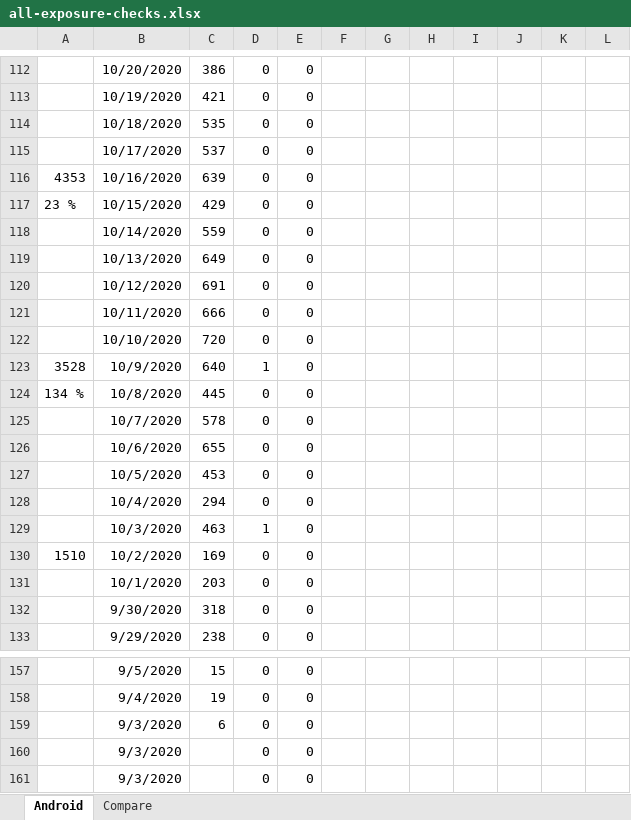
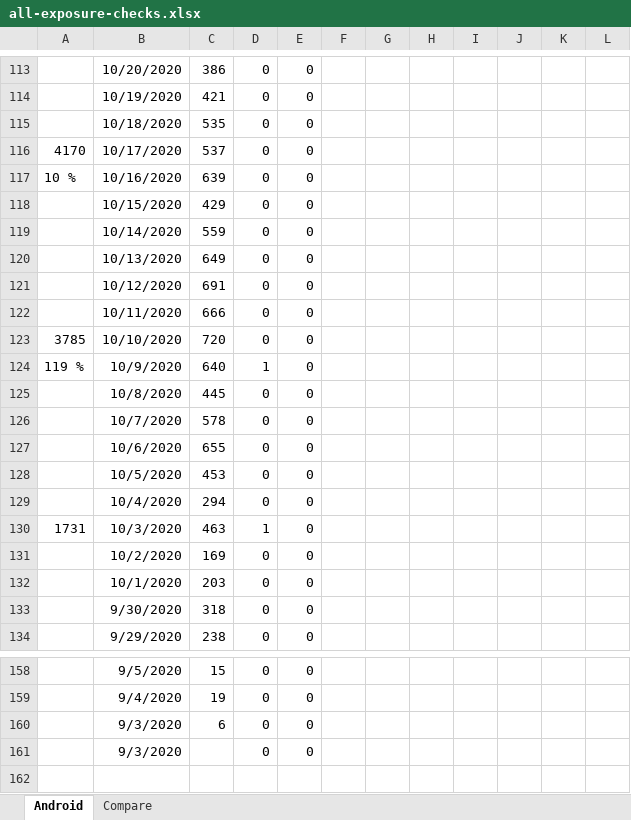
Before and after one commit to jussivirkkala/Excel, an Excel workbook: all-exposure-checks/all-exposure-checks.xlsx, sheet Android, drawn as a sheet; only a part is shown, gaps mark what is left out; values as stored, in another font and other column widths than the file's, no borders; charts and pictures not drawn; removed rows and columns are numbered as before the commit, all else as after; the diff covers the shown part only; the diff names each change by its address in the sheet, - before the commit and + after, or states it on an @@ line.

```diff
--- a/all-exposure-checks/all-exposure-checks.xlsx (sheet Android)
+++ b/all-exposure-checks/all-exposure-checks.xlsx (sheet Android)
-A116: (empty)
+A116: 4170
-A117: 4353
+A117: 10 %
-A118: 23 %
+A118: (empty)
-A123: (empty)
+A123: 3785
-A124: 3528
+A124: 119 %
-A125: 134 %
+A125: (empty)
-A130: (empty)
+A130: 1731
-A131: 1510
+A131: (empty)
-row 160:  | 9/3/2020 |  | 0 | 0
```
Also changed, not shown: 15 added rows, 14 removed rows and 20 edited cells elsewhere in this sheet, formulas that keep their value, charts or pictures.
